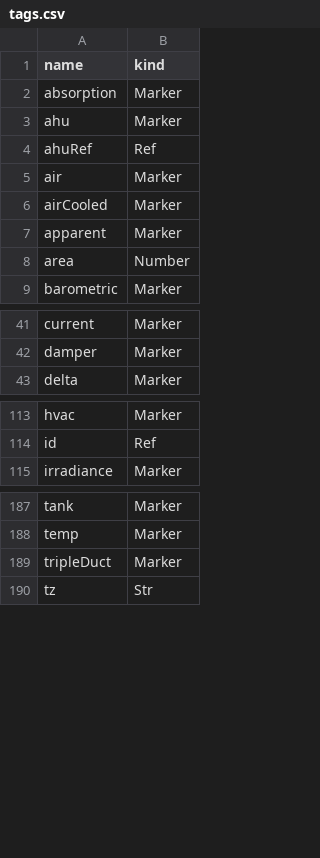
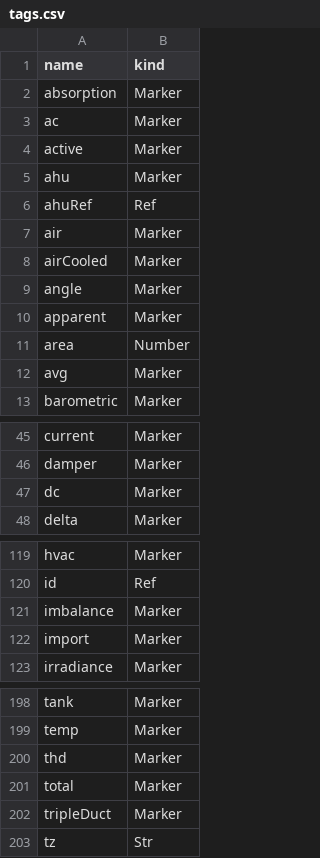
Before and after one commit to ci-richard-mcelhinney/nhaystack, a CSV file: nhaystack-rt/src/nhaystack/res/tags.csv, drawn as a sheet; only a part is shown, gaps mark what is left out; the diff covers the shown part only.

```diff
--- a/nhaystack-rt/src/nhaystack/res/tags.csv
+++ b/nhaystack-rt/src/nhaystack/res/tags.csv
@@ -2,2 +2,4 @@ name,kind
 absorption,Marker
+ac,Marker
+active,Marker
 ahu,Marker
@@ -6,4 +8,6 @@ air,Marker
 airCooled,Marker
+angle,Marker
 apparent,Marker
 area,Number
+avg,Marker
 barometric,Marker
@@ -42,2 +46,3 @@ current,Marker
 damper,Marker
+dc,Marker
 delta,Marker
@@ -114,2 +120,4 @@ hvac,Marker
 id,Ref
+imbalance,Marker
+import,Marker
 irradiance,Marker
@@ -188,2 +199,4 @@ tank,Marker
 temp,Marker
+thd,Marker
+total,Marker
 tripleDuct,Marker
```
Also changed, not shown: 4 added rows elsewhere in this file, 10 other files.
